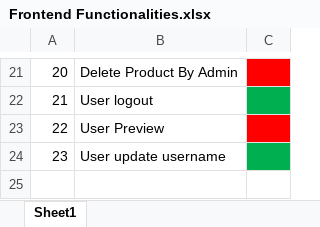
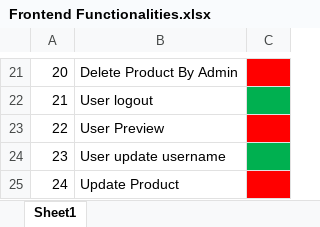
Before and after one commit to AlexandruOlteanu/SwapIt, an Excel workbook: files/documentation/Frontend Functionalities.xlsx, sheet Sheet1, drawn as a sheet; only a part is shown, gaps mark what is left out; values as stored, in another font and other column widths than the file's, no borders; the diff names each change by its address in the sheet, - before the commit and + after, or states it on an @@ line.

```diff
--- a/files/documentation/Frontend Functionalities.xlsx (sheet Sheet1)
+++ b/files/documentation/Frontend Functionalities.xlsx (sheet Sheet1)
+row 25: 24 | Update Product
```
Also changed, not shown: 6 other files.
